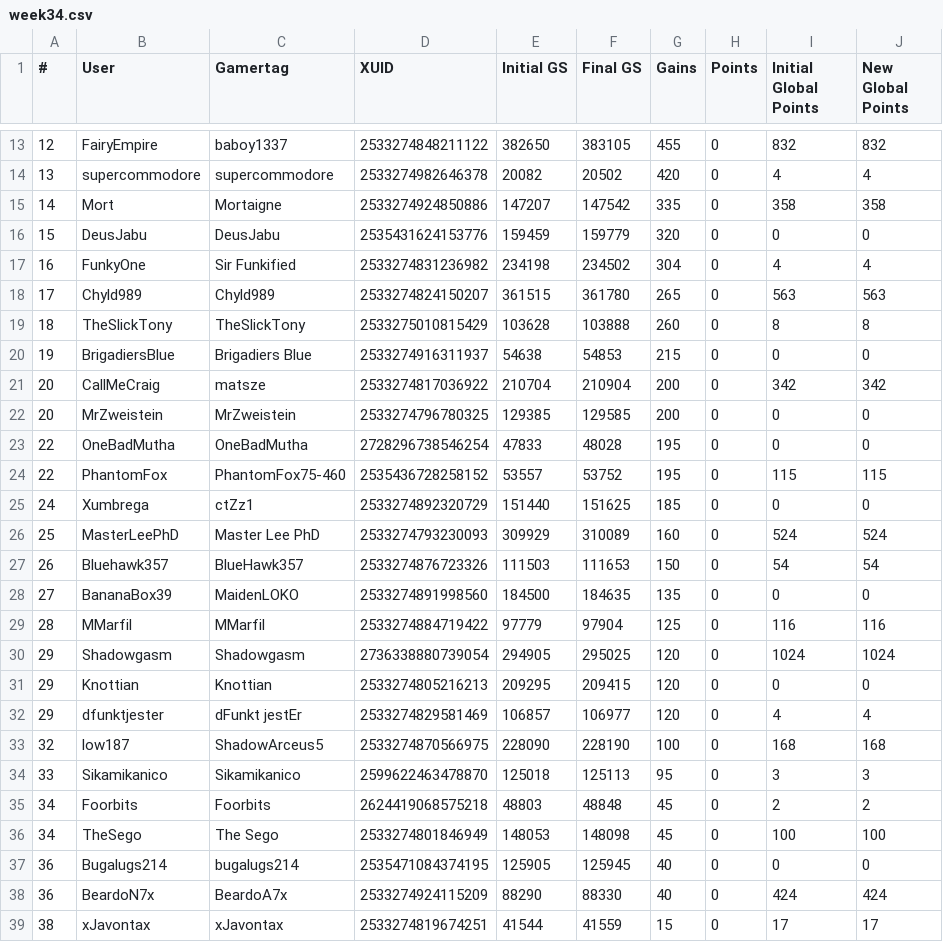
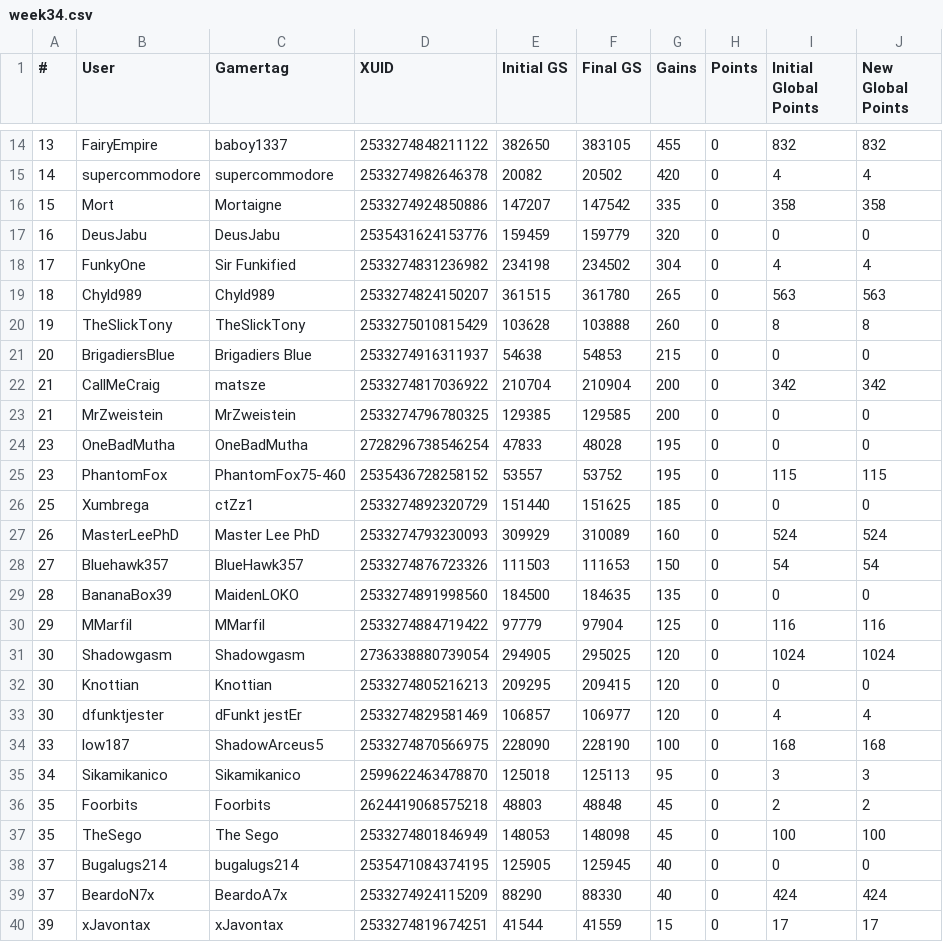
Before and after one commit to nullicw/xboxera-leaderboard, a CSV file: docs/scores/2021-05/week34.csv, drawn as a sheet; only a part is shown, gaps mark what is left out; the diff covers the shown part only.

```diff
--- a/docs/scores/2021-05/week34.csv
+++ b/docs/scores/2021-05/week34.csv
@@ -13,27 +14,27 @@
-12;FairyEmpire;baboy1337;2533274848211122;382650;383105;455;0;832;832
-13;supercommodore;supercommodore;2533274982646378;20082;20502;420;0;4;4
-14;Mort;Mortaigne;2533274924850886;147207;147542;335;0;358;358
-15;DeusJabu;DeusJabu;2535431624153776;159459;159779;320;0;0;0
-16;FunkyOne;Sir Funkified;2533274831236982;234198;234502;304;0;4;4
-17;Chyld989;Chyld989;2533274824150207;361515;361780;265;0;563;563
-18;TheSlickTony;TheSlickTony;2533275010815429;103628;103888;260;0;8;8
-19;BrigadiersBlue;Brigadiers Blue;2533274916311937;54638;54853;215;0;0;0
-20;CallMeCraig;matsze;2533274817036922;210704;210904;200;0;342;342
-20;MrZweistein;MrZweistein;2533274796780325;129385;129585;200;0;0;0
-22;OneBadMutha;OneBadMutha;2728296738546254;47833;48028;195;0;0;0
-22;PhantomFox;PhantomFox75-460;2535436728258152;53557;53752;195;0;115;115
-24;Xumbrega;ctZz1;2533274892320729;151440;151625;185;0;0;0
-25;MasterLeePhD;Master Lee PhD;2533274793230093;309929;310089;160;0;524;524
-26;Bluehawk357;BlueHawk357;2533274876723326;111503;111653;150;0;54;54
-27;BananaBox39;MaidenLOKO;2533274891998560;184500;184635;135;0;0;0
-28;MMarfil;MMarfil;2533274884719422;97779;97904;125;0;116;116
-29;Shadowgasm;Shadowgasm;2736338880739054;294905;295025;120;0;1024;1024
-29;Knottian;Knottian;2533274805216213;209295;209415;120;0;0;0
-29;dfunktjester;dFunkt jestEr;2533274829581469;106857;106977;120;0;4;4
-32;low187;ShadowArceus5;2533274870566975;228090;228190;100;0;168;168
-33;Sikamikanico;Sikamikanico;2599622463478870;125018;125113;95;0;3;3
-34;Foorbits;Foorbits;2624419068575218;48803;48848;45;0;2;2
-34;TheSego;The Sego;2533274801846949;148053;148098;45;0;100;100
-36;Bugalugs214;bugalugs214;2535471084374195;125905;125945;40;0;0;0
-36;BeardoN7x;BeardoA7x;2533274924115209;88290;88330;40;0;424;424
-38;xJavontax;xJavontax;2533274819674251;41544;41559;15;0;17;17
+13;FairyEmpire;baboy1337;2533274848211122;382650;383105;455;0;832;832
+14;supercommodore;supercommodore;2533274982646378;20082;20502;420;0;4;4
+15;Mort;Mortaigne;2533274924850886;147207;147542;335;0;358;358
+16;DeusJabu;DeusJabu;2535431624153776;159459;159779;320;0;0;0
+17;FunkyOne;Sir Funkified;2533274831236982;234198;234502;304;0;4;4
+18;Chyld989;Chyld989;2533274824150207;361515;361780;265;0;563;563
+19;TheSlickTony;TheSlickTony;2533275010815429;103628;103888;260;0;8;8
+20;BrigadiersBlue;Brigadiers Blue;2533274916311937;54638;54853;215;0;0;0
+21;CallMeCraig;matsze;2533274817036922;210704;210904;200;0;342;342
+21;MrZweistein;MrZweistein;2533274796780325;129385;129585;200;0;0;0
+23;OneBadMutha;OneBadMutha;2728296738546254;47833;48028;195;0;0;0
+23;PhantomFox;PhantomFox75-460;2535436728258152;53557;53752;195;0;115;115
+25;Xumbrega;ctZz1;2533274892320729;151440;151625;185;0;0;0
+26;MasterLeePhD;Master Lee PhD;2533274793230093;309929;310089;160;0;524;524
+27;Bluehawk357;BlueHawk357;2533274876723326;111503;111653;150;0;54;54
+28;BananaBox39;MaidenLOKO;2533274891998560;184500;184635;135;0;0;0
+29;MMarfil;MMarfil;2533274884719422;97779;97904;125;0;116;116
+30;Shadowgasm;Shadowgasm;2736338880739054;294905;295025;120;0;1024;1024
+30;Knottian;Knottian;2533274805216213;209295;209415;120;0;0;0
+30;dfunktjester;dFunkt jestEr;2533274829581469;106857;106977;120;0;4;4
+33;low187;ShadowArceus5;2533274870566975;228090;228190;100;0;168;168
+34;Sikamikanico;Sikamikanico;2599622463478870;125018;125113;95;0;3;3
+35;Foorbits;Foorbits;2624419068575218;48803;48848;45;0;2;2
+35;TheSego;The Sego;2533274801846949;148053;148098;45;0;100;100
+37;Bugalugs214;bugalugs214;2535471084374195;125905;125945;40;0;0;0
+37;BeardoN7x;BeardoA7x;2533274924115209;88290;88330;40;0;424;424
+39;xJavontax;xJavontax;2533274819674251;41544;41559;15;0;17;17
```
Also changed, not shown: 1 added row, 1 removed row and 31 edited cells elsewhere in this file, 2 other files.
